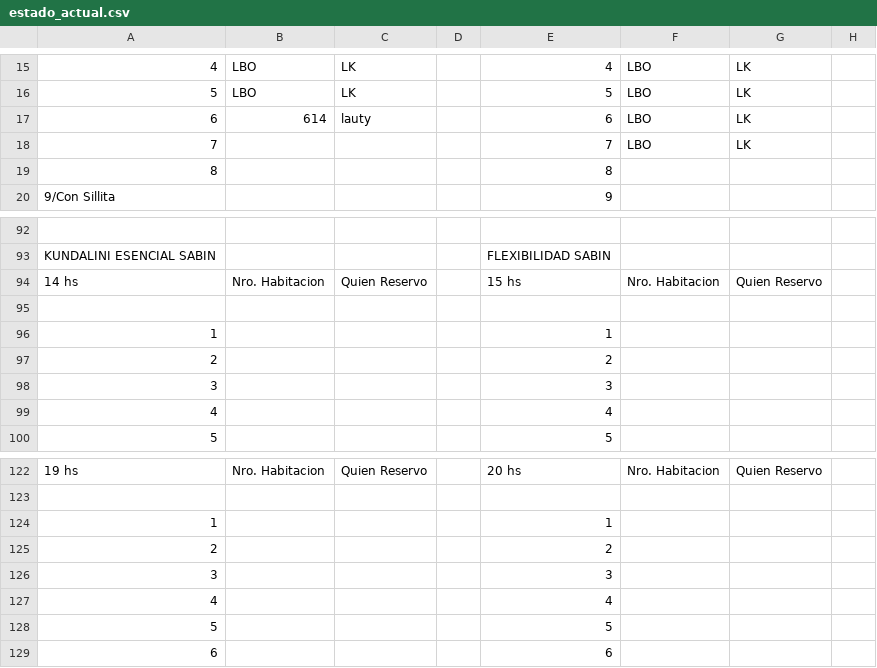
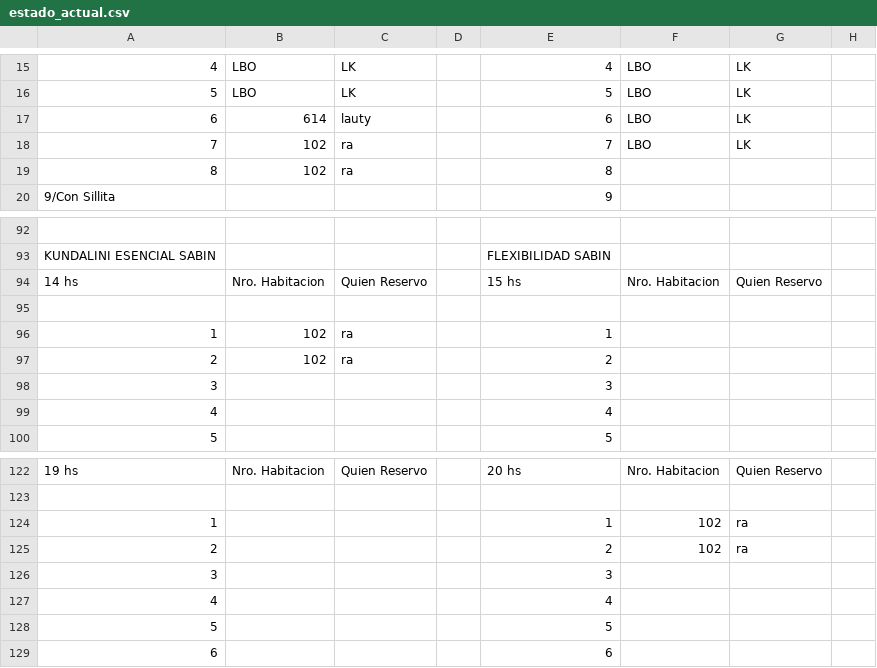
Before and after one commit to Ov6Ar6oz/monitor-google-sheet, a CSV file: estado_actual.csv, drawn as a sheet; only a part is shown, gaps mark what is left out; the diff names each change by its address in the sheet, - before the commit and + after, or states it on an @@ line.

```diff
--- a/estado_actual.csv
+++ b/estado_actual.csv
-B18:B19: (empty)
+B18:B19: 102
-C18:C19: (empty)
+C18:C19: ra
-B96:B97: (empty)
+B96:B97: 102
-C96:C97: (empty)
+C96:C97: ra
-F124:F125: (empty)
+F124:F125: 102
-G124:G125: (empty)
+G124:G125: ra
```
Also changed, not shown: estado_anterior.csv.
